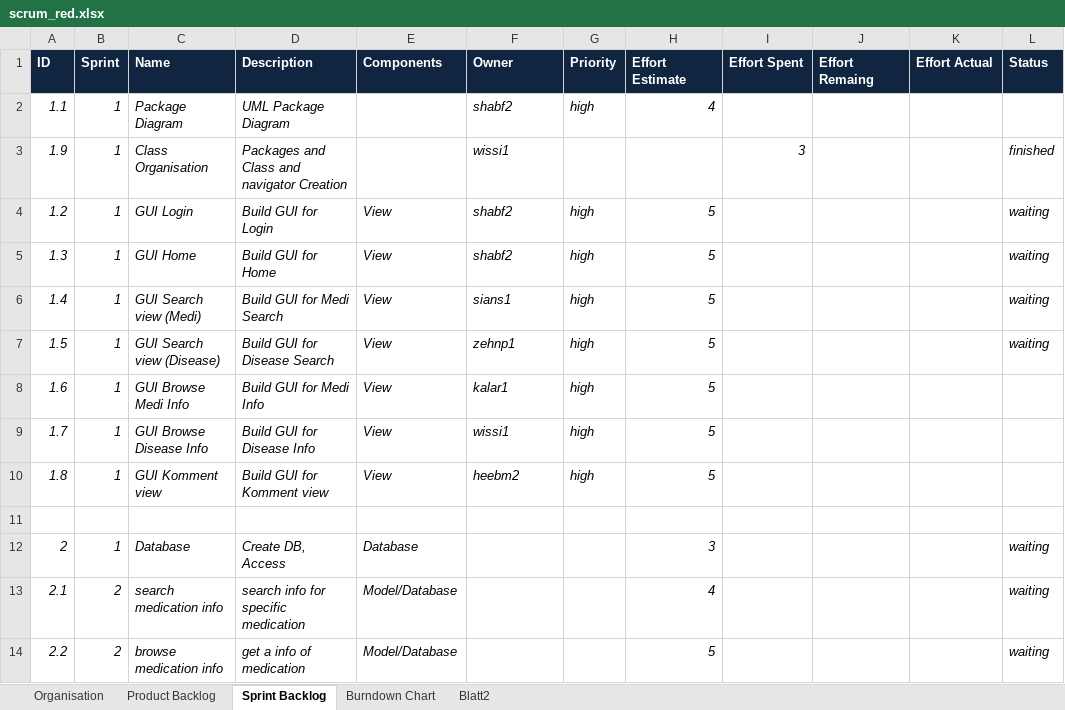
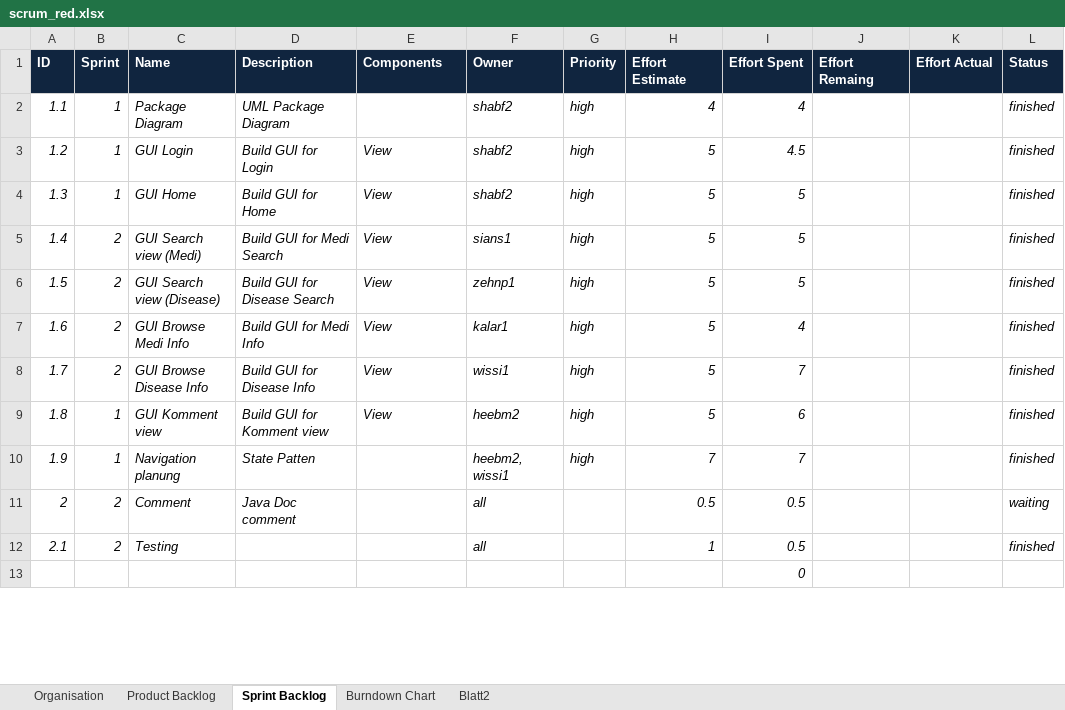
Before and after one commit to wissi1/ch.bfh.btx8081.w2013.red, an Excel workbook: doc/Task10/scrum_red.xlsx, sheet Sprint Backlog, drawn as a sheet; only a part is shown; values as stored, in another font and other column widths than the file's, no borders; removed rows and columns are numbered as before the commit, all else as after; the diff covers the shown part only; the diff names each change by its address in the sheet, - before the commit and + after, or states it on an @@ line.

Commit message:
scrum aktualisiert

```diff
--- a/doc/Task10/scrum_red.xlsx (sheet Sprint Backlog)
+++ b/doc/Task10/scrum_red.xlsx (sheet Sprint Backlog)
-I2 (Effort Spent): (empty)
+I2 (Effort Spent): 4
-L2 (Status): (empty)
+L2 (Status): finished
-row 3: 1.9 | 1 | Class Organisation | Packages and Class and navigator Creation |  | wissi1 |  |  | 3 |  |  | finished
-I3 (Effort Spent): (empty)
+I3 (Effort Spent): 4.5
-L3:L6 (Status): waiting
+L3:L6 (Status): finished
-I4:I6 (Effort Spent): (empty)
+I4:I6 (Effort Spent): 5
-B5:B8 (Sprint): 1
+B5:B8 (Sprint): 2
-I7 (Effort Spent): (empty)
+I7 (Effort Spent): 4
-L7:L9 (Status): (empty)
+L7:L9 (Status): finished
-I8 (Effort Spent): (empty)
+I8 (Effort Spent): 7
-I9 (Effort Spent): (empty)
+I9 (Effort Spent): 6
-row 10: (empty)
+row 10: 1.9 | 1 | Navigation planung | State Patten |  | heebm2, wissi1 | high | 7 | 7 |  |  | finished
-B11 (Sprint): 1
+B11 (Sprint): 2
-C11 (Name): Database
+C11 (Name): Comment
-D11 (Description): Create DB, Access
+D11 (Description): Java Doc comment
-E11 (Components): Database
+E11 (Components): (empty)
-F11:F12 (Owner): (empty)
+F11:F12 (Owner): all
-H11 (Effort Estimate): 3
+H11 (Effort Estimate): 0.5
-I11:I12 (Effort Spent): (empty)
+I11:I12 (Effort Spent): 0.5
-C12 (Name): search medication info
+C12 (Name): Testing
-D12 (Description): search info for specific medication
+D12 (Description): (empty)
-E12 (Components): Model/Database
+E12 (Components): (empty)
-H12 (Effort Estimate): 4
+H12 (Effort Estimate): 1
-L12 (Status): waiting
+L12 (Status): finished
-row 14: 2.2 | 2 | browse medication info | get a info of medication | Model/Database |  |  | 5 |  |  |  | waiting
+row 13:  |  |  |  |  |  |  |  | 0
```
Also changed, not shown: 9 added rows, 3 removed rows and 14 edited cells elsewhere in this sheet, sheet Burndown Chart, sheet Organisation, formulas that keep their value.
